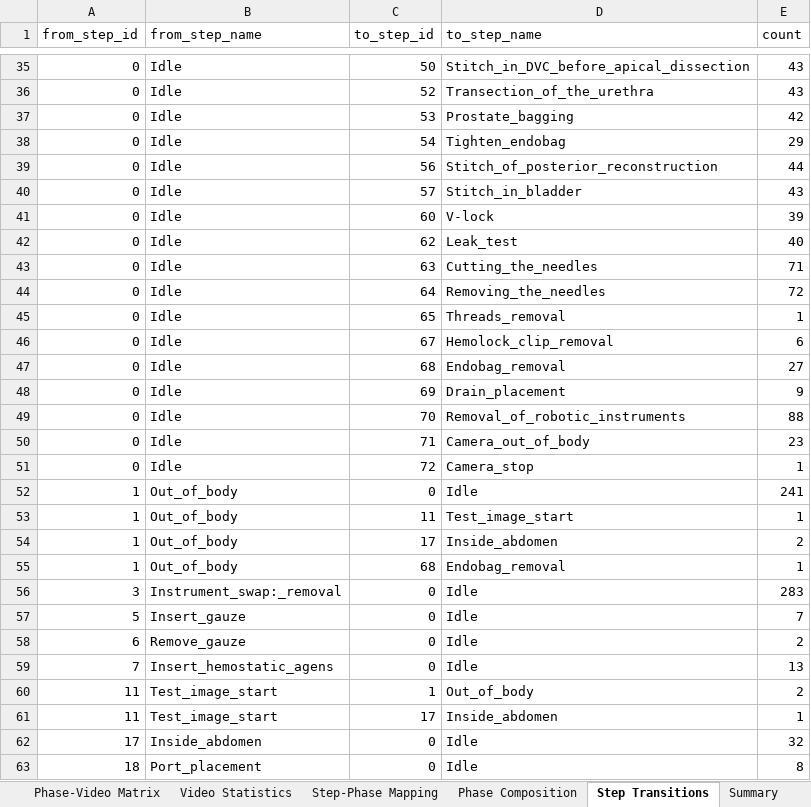
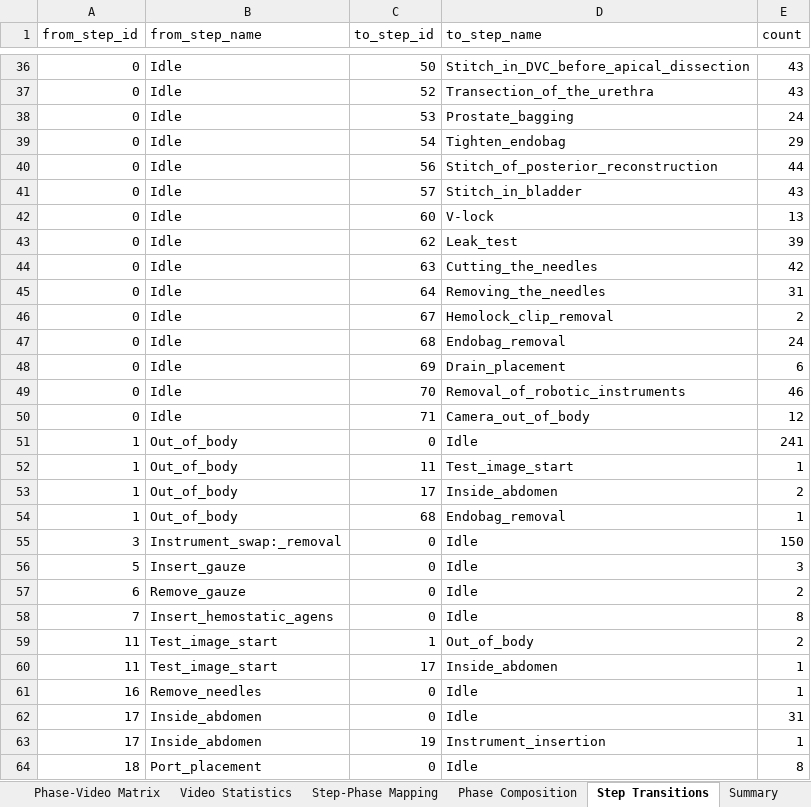
Before and after one commit to GiorgioChiesa/VU-Tapis, an Excel workbook: dataset_analisis/tables/MASTER_ANALYSIS.xlsx, sheet Step Transitions, drawn as a sheet; only a part is shown, gaps mark what is left out; values as stored, in another font and other column widths than the file's, no borders; removed rows and columns are numbered as before the commit, all else as after; the diff covers the shown part only; the diff names each change by its address in the sheet, - before the commit and + after, or states it on an @@ line.

```diff
--- a/dataset_analisis/tables/MASTER_ANALYSIS.xlsx (sheet Step Transitions)
+++ b/dataset_analisis/tables/MASTER_ANALYSIS.xlsx (sheet Step Transitions)
-E38 (count): 42
+E38 (count): 24
-E42 (count): 39
+E42 (count): 13
-E43 (count): 40
+E43 (count): 39
-E44 (count): 71
+E44 (count): 42
-E45 (count): 72
+E45 (count): 31
-row 45: 0 | Idle | 65 | Threads_removal | 1
-E46 (count): 6
+E46 (count): 2
-E47 (count): 27
+E47 (count): 24
-E48 (count): 9
+E48 (count): 6
-E49 (count): 88
+E49 (count): 46
-E50 (count): 23
+E50 (count): 12
-row 51: 0 | Idle | 72 | Camera_stop | 1
-E55 (count): 283
+E55 (count): 150
-E56 (count): 7
+E56 (count): 3
-E58 (count): 13
+E58 (count): 8
+row 61: 16 | Remove_needles | 0 | Idle | 1
-E62 (count): 32
+E62 (count): 31
+row 63: 17 | Inside_abdomen | 19 | Instrument_insertion | 1
```
Also changed, not shown: 2 added rows, 4 removed rows and 19 edited cells elsewhere in this sheet, sheet Step-Video Matrix, sheet Phase Composition, sheet Phase-Video Matrix, sheet Step-Phase Mapping, sheet Step Distribution, sheet Video Statistics, 1 more sheet, 49 other files.
